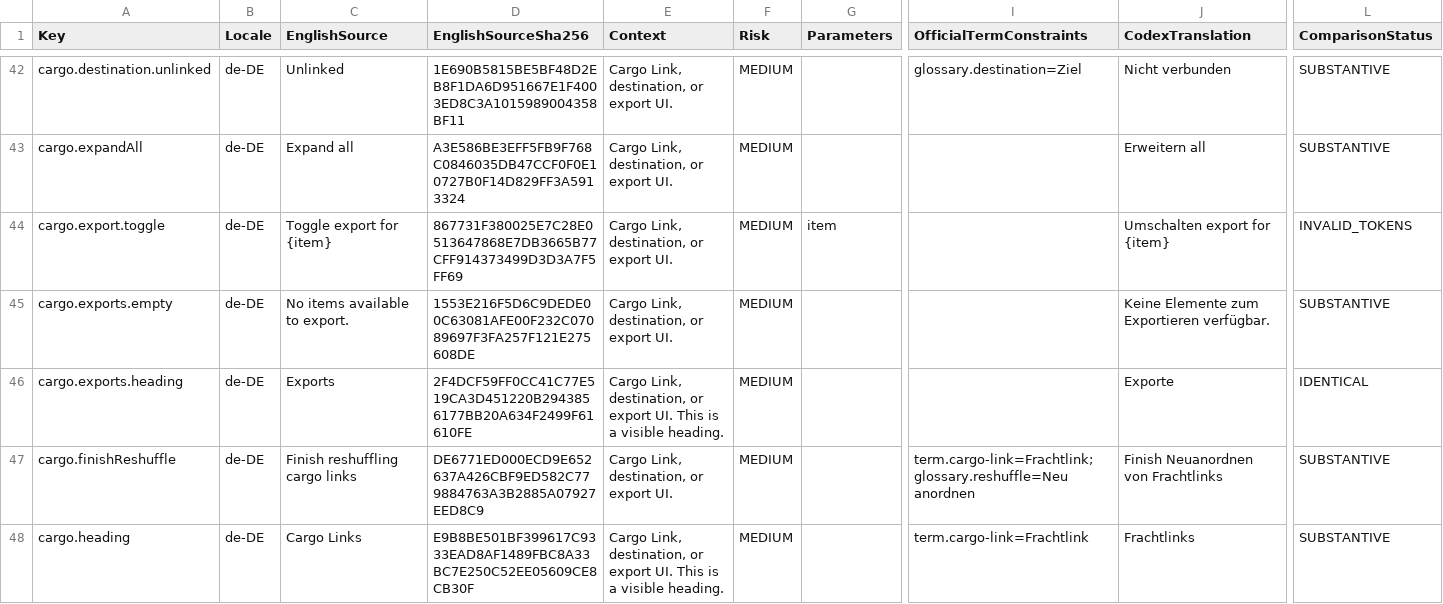
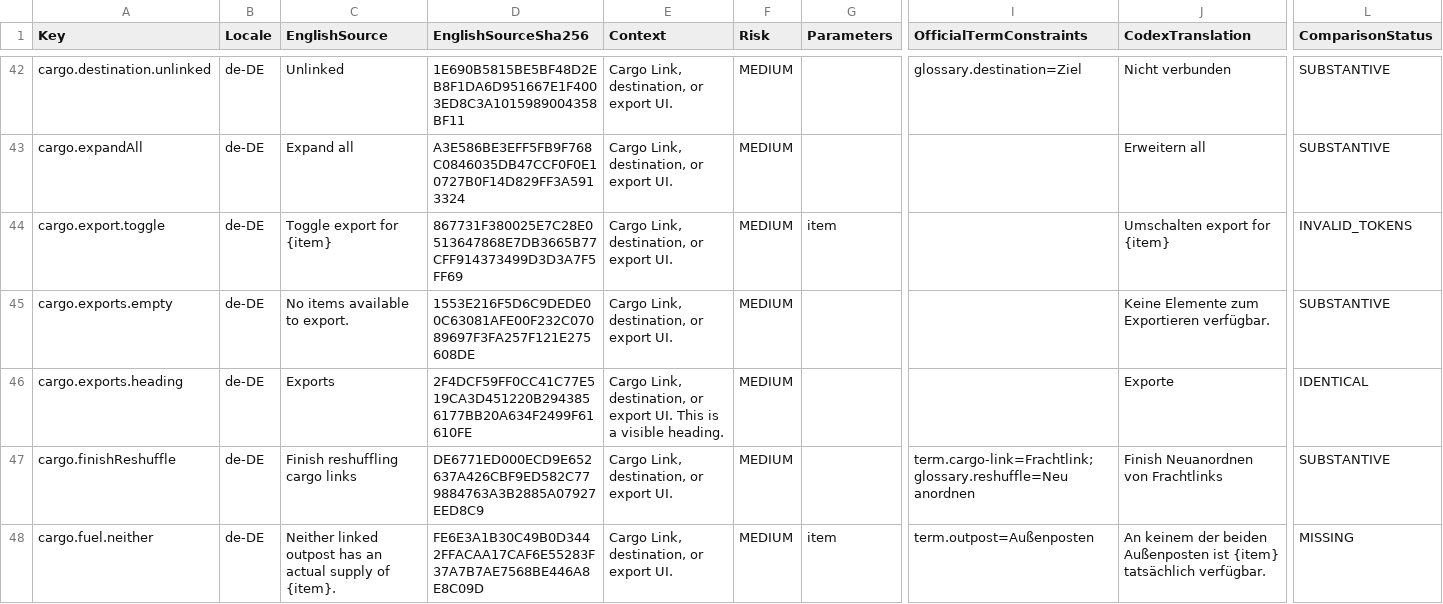
Before and after one commit to gooberpede/starfield-outpost-network, a CSV file: docs/localization/de-DE-review.csv, drawn as a sheet; only a part is shown, gaps mark what is left out; the shorter side is filled out with more unchanged rows; rows hold the shown columns only; the diff covers the shown part only; the diff names each change by its address in the sheet, - before the commit and + after, or states it on an @@ line.

```diff
--- a/docs/localization/de-DE-review.csv
+++ b/docs/localization/de-DE-review.csv
+row 48: cargo.fuel.neither | de-DE | Neither linked outpost has an actual supply of {item}. | FE6E3A1B30C49B0D3442FFACAA17CAF6E55283F37A7B7AE7568BE446A8E8C09D | Cargo Link, destination, or export UI. | MEDIUM | item | term.outpost=Außenposten | An keinem der beiden Außenposten ist {item} tatsächlich verfügbar. | MISSING
```
Also changed, not shown: 1 added row and 19 edited cells elsewhere in this file, docs/localization/es-ES-review.csv, docs/localization/fr-FR-review.csv, 46 other files.
